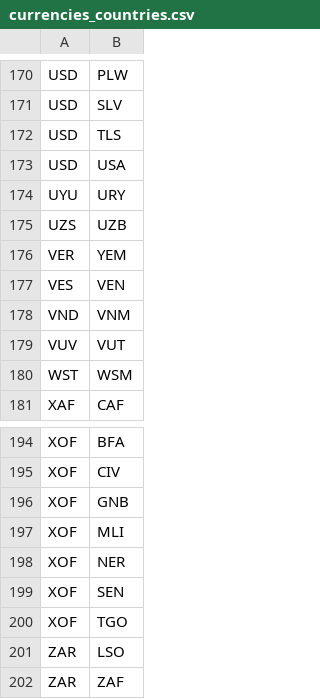
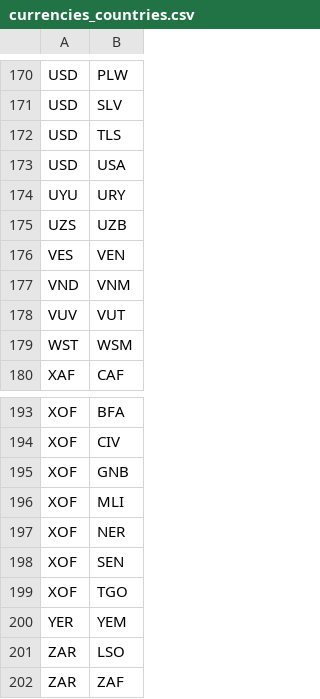
Before and after one commit to gvenzl/sample-data, a CSV file: countries-cities-currencies/currencies_countries.csv, drawn as a sheet; only a part is shown, gaps mark what is left out.

```diff
--- a/countries-cities-currencies/currencies_countries.csv
+++ b/countries-cities-currencies/currencies_countries.csv
@@ -175,3 +175,2 @@ UYU,URY
 UZS,UZB
-VER,YEM
 VES,VEN
@@ -200,2 +199,3 @@ XOF,SEN
 XOF,TGO
+YER,YEM
 ZAR,LSO
```
Also changed, not shown: countries-cities-currencies/cities.csv, countries-cities-currencies/countries.csv, 1 other file.
